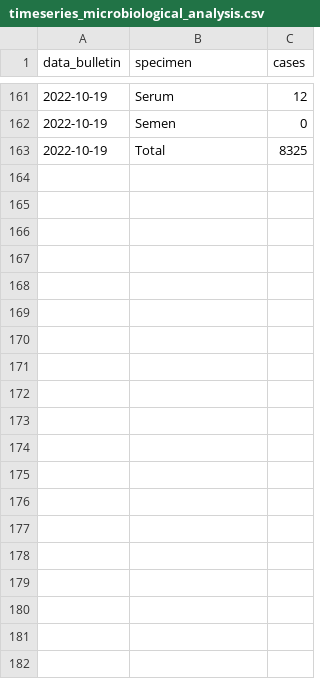
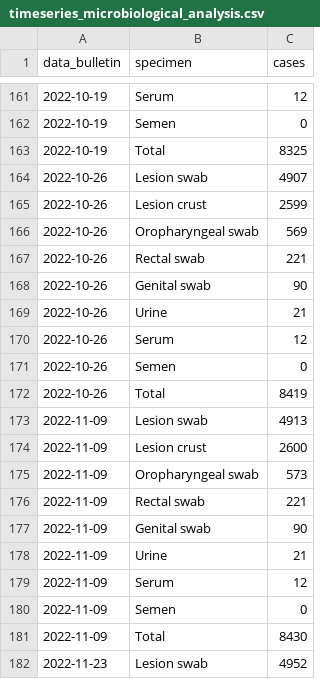
Before and after one commit to fbranda/monkeypox-opendata, a CSV file: ECDC-WHO/Microbiological-analyses/timeseries_microbiological_analysis.csv, drawn as a sheet; only a part is shown, gaps mark what is left out; the diff covers the shown part only; the diff names each change by its address in the sheet, - before the commit and + after, or states it on an @@ line.

```diff
--- a/ECDC-WHO/Microbiological-analyses/timeseries_microbiological_analysis.csv
+++ b/ECDC-WHO/Microbiological-analyses/timeseries_microbiological_analysis.csv
+row 164: 2022-10-26 | Lesion swab | 4907
+row 165: 2022-10-26 | Lesion crust | 2599
+row 166: 2022-10-26 | Oropharyngeal swab | 569
+row 167: 2022-10-26 | Rectal swab | 221
+row 168: 2022-10-26 | Genital swab | 90
+row 169: 2022-10-26 | Urine | 21
+row 170: 2022-10-26 | Serum | 12
+row 171: 2022-10-26 | Semen | 0
+row 172: 2022-10-26 | Total | 8419
+row 173: 2022-11-09 | Lesion swab | 4913
+row 174: 2022-11-09 | Lesion crust | 2600
+row 175: 2022-11-09 | Oropharyngeal swab | 573
+row 176: 2022-11-09 | Rectal swab | 221
+row 177: 2022-11-09 | Genital swab | 90
+row 178: 2022-11-09 | Urine | 21
+row 179: 2022-11-09 | Serum | 12
+row 180: 2022-11-09 | Semen | 0
+row 181: 2022-11-09 | Total | 8430
+row 182: 2022-11-23 | Lesion swab | 4952
```
Also changed, not shown: 26 added rows elsewhere in this file, ECDC-WHO/Clinical-description/timeseries_symptoms.csv, ECDC-WHO/Demographics/timeseries_age_sex_cases.csv, 14 other files.
